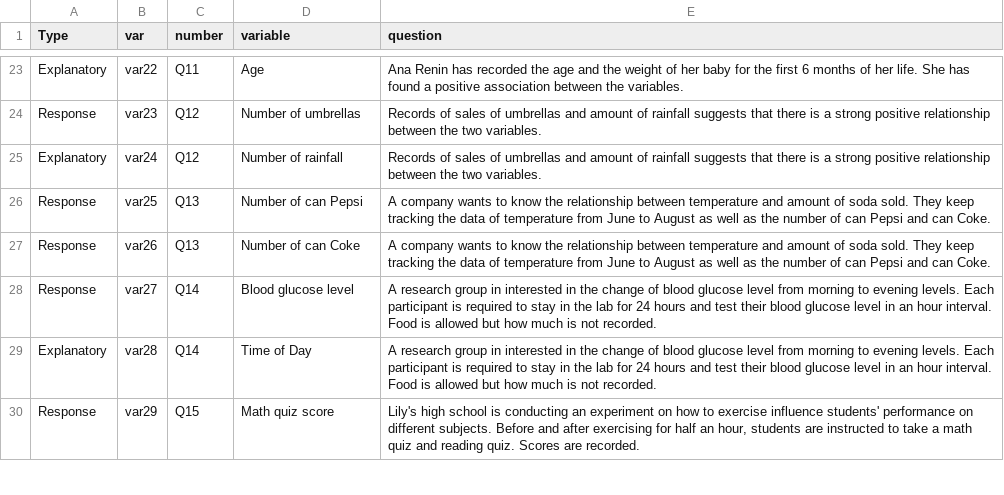
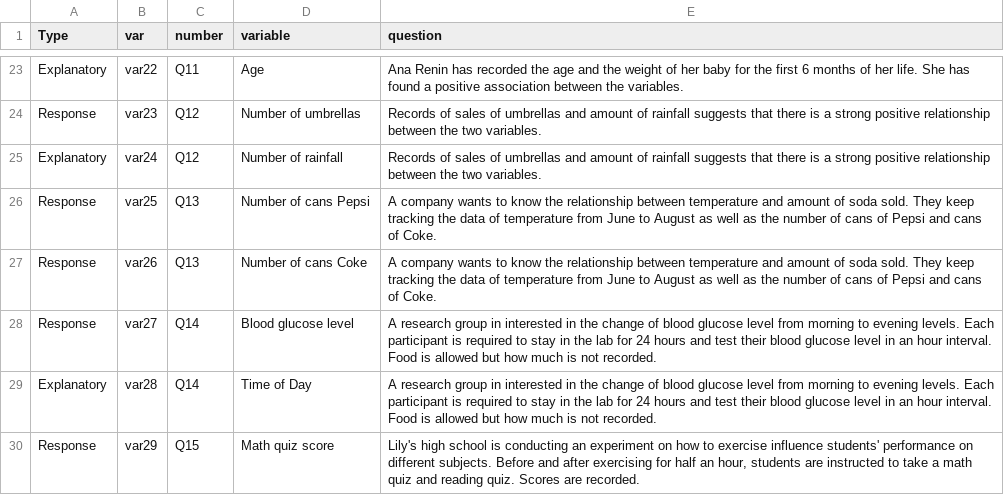
Before and after one commit to EducationShinyAppTeam/Variable_Types_Matching_Game, a CSV file: questionBankC.csv, drawn as a sheet; only a part is shown, gaps mark what is left out.

Commit message:
Moderate Update
This update brings the survey link, DESCRIPTION file, and some minor coding tweaks along with an updated flow chart. Additional work must be done to bring the app up to standards coding-wise. The app is still questionable status conceptually.

```diff
--- a/questionBankC.csv
+++ b/questionBankC.csv
@@ -25,4 +25,4 @@ Response,var23,Q12,Number of umbrellas,Records of sales of umbrellas and amount
 Explanatory,var24,Q12,Number of rainfall,Records of sales of umbrellas and amount of rainfall suggests that there is a strong positive relationship between the two variables.
-Response,var25,Q13,Number of can Pepsi,A company wants to know the relationship between temperature and amount of soda sold. They keep tracking the data of temperature from June to August as well as the number of can Pepsi and can Coke.
-Response,var26,Q13,Number of can Coke,A company wants to know the relationship between temperature and amount of soda sold. They keep tracking the data of temperature from June to August as well as the number of can Pepsi and can Coke.
+Response,var25,Q13,Number of cans Pepsi,A company wants to know the relationship between temperature and amount of soda sold. They keep tracking the data of temperature from June to August as well as the number of cans of Pepsi and cans of Coke.
+Response,var26,Q13,Number of cans Coke,A company wants to know the relationship between temperature and amount of soda sold. They keep tracking the data of temperature from June to August as well as the number of cans of Pepsi and cans of Coke.
 Response,var27,Q14,Blood glucose level,A research group in interested in the change of blood glucose level from morning to evening levels. Each participant is required to stay in the lab for 24 hours and test their blood glucose level in an hour interval. Food is allowed but how much is not recorded.
```
Also changed, not shown: 14 other files.
